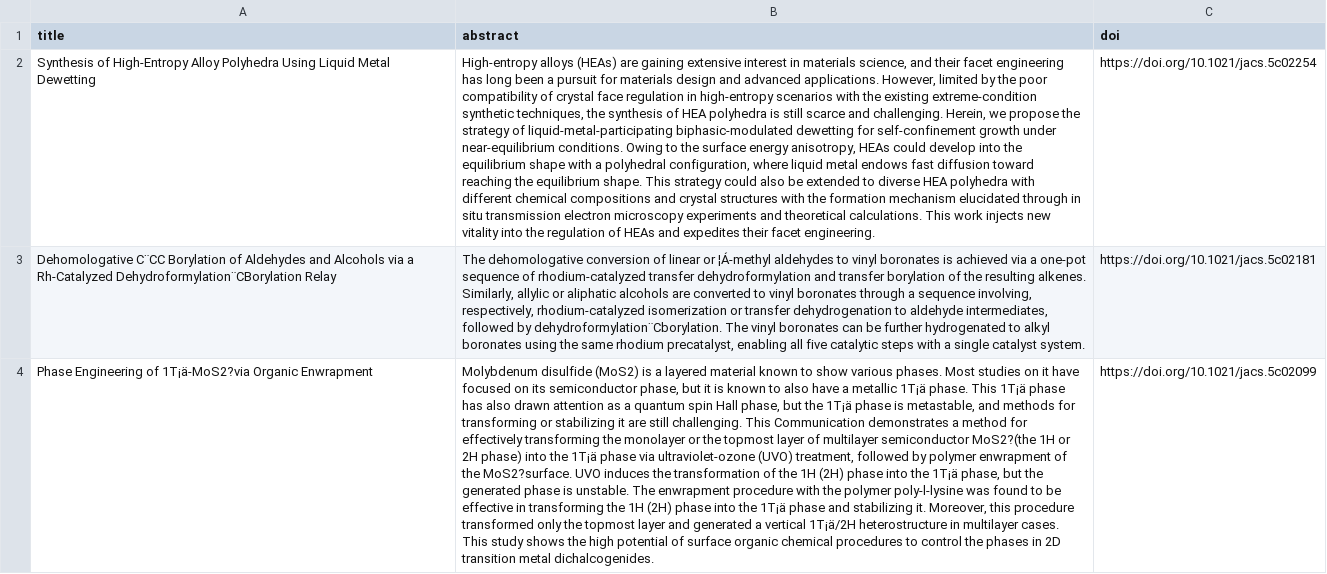
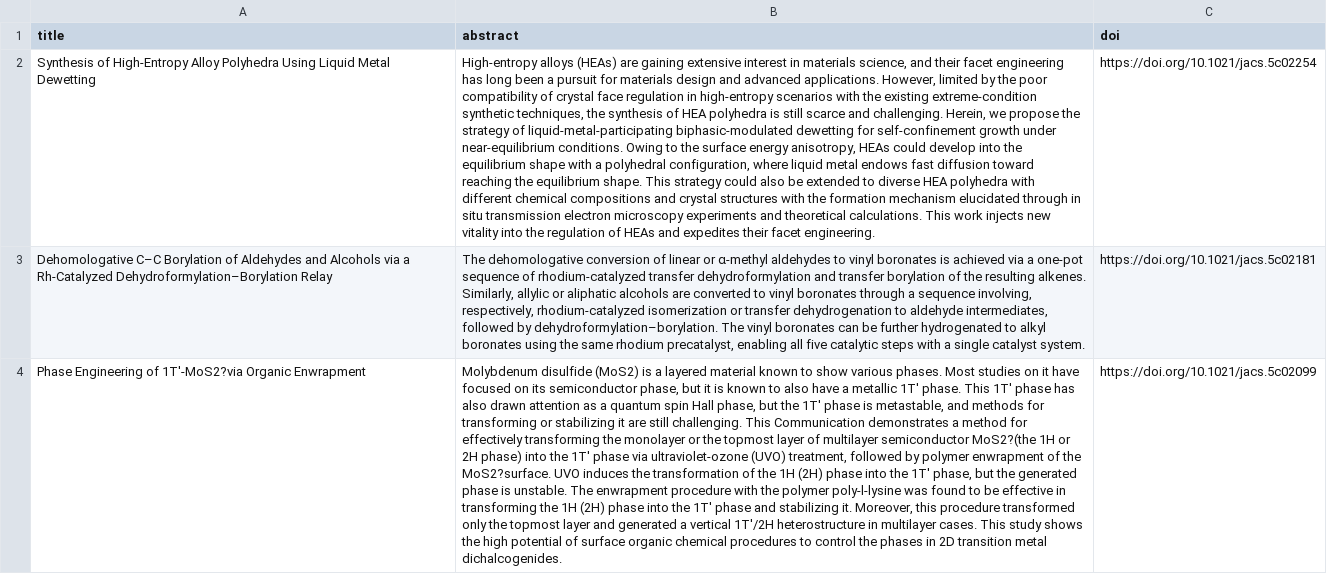
Before and after one commit to ChestnutZhao/yufree-autoaiscore, a CSV file: jacs.csv, drawn as a sheet; only a part is shown; the diff covers the shown part only; the diff names each change by its address in the sheet, - before the commit and + after, or states it on an @@ line.

```diff
--- a/jacs.csv
+++ b/jacs.csv
-A3 (title): Dehomologative C¨CC Borylation of Aldehydes and Alcohols via a Rh-Catalyzed Dehydroformylation¨CBorylation Relay
+A3 (title): Dehomologative C–C Borylation of Aldehydes and Alcohols via a Rh-Catalyzed Dehydroformylation–Borylation Relay
-B3 (abstract): …linear or ¦Á-methyl aldehydes to vinyl boronates is achieved via a one-pot sequence of rhodium-catalyzed transfer dehydroformylation and transfer borylation of the resulting alkenes. Similarly, allylic or aliphatic alcohols are converted to vinyl boronates through a sequence involving, respectively, rhodium-catalyzed isomerization or transfer dehydrogenation to aldehyde intermediates, followed by dehydroformylation¨Cborylation. The vinyl…
+B3 (abstract): …linear or α-methyl aldehydes to vinyl boronates is achieved via a one-pot sequence of rhodium-catalyzed transfer dehydroformylation and transfer borylation of the resulting alkenes. Similarly, allylic or aliphatic alcohols are converted to vinyl boronates through a sequence involving, respectively, rhodium-catalyzed isomerization or transfer dehydrogenation to aldehyde intermediates, followed by dehydroformylation–borylation. The vinyl…
-A4 (title): …Engineering of 1T¡ä-MoS2?via Organic Enwrapment
+A4 (title): …Engineering of 1T′-MoS2?via Organic Enwrapment
-B4 (abstract): …a metallic 1T¡ä phase. This 1T¡ä phase has also drawn attention as a quantum spin Hall phase, but the 1T¡ä phase is metastable, and methods for transforming or stabilizing it are still challenging. This Communication demonstrates a method for effectively transforming the monolayer or the topmost layer of multilayer semiconductor MoS2?(the 1H or 2H phase) into the 1T¡ä phase via ultraviolet-ozone (UVO) treatment, followed by polymer enwrapment of the MoS2?surface. UVO induces the transformation of the 1H (2H) phase into the 1T¡ä phase, but the generated phase is unstable. The enwrapment procedure with the polymer poly-l-lysine was found to be effective in transforming the 1H (2H) phase into the 1T¡ä phase and stabilizing it. Moreover, this procedure transformed only the topmost layer and generated a vertical 1T¡ä/2H heterostructure in…
+B4 (abstract): …a metallic 1T′ phase. This 1T′ phase has also drawn attention as a quantum spin Hall phase, but the 1T′ phase is metastable, and methods for transforming or stabilizing it are still challenging. This Communication demonstrates a method for effectively transforming the monolayer or the topmost layer of multilayer semiconductor MoS2?(the 1H or 2H phase) into the 1T′ phase via ultraviolet-ozone (UVO) treatment, followed by polymer enwrapment of the MoS2?surface. UVO induces the transformation of the 1H (2H) phase into the 1T′ phase, but the generated phase is unstable. The enwrapment procedure with the polymer poly-l-lysine was found to be effective in transforming the 1H (2H) phase into the 1T′ phase and stabilizing it. Moreover, this procedure transformed only the topmost layer and generated a vertical 1T′/2H heterostructure in…
```
Also changed, not shown: 2 edited cells elsewhere in this file, joc.csv, tetlet.csv.
